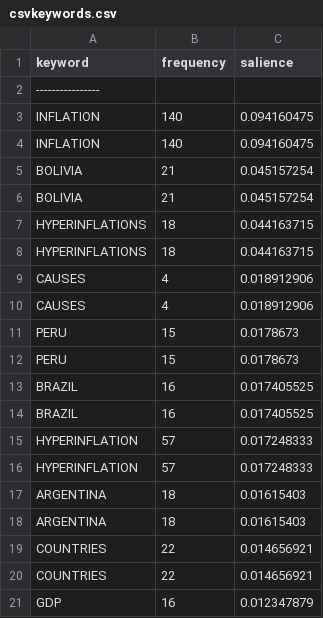
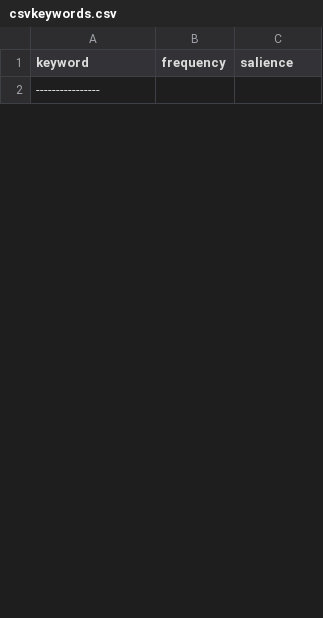
Before and after one commit to brownp01/LingusiticAnalyzer, a CSV file: Documents/csvkeywords.csv, drawn as a sheet; only a part is shown; removed rows and columns are numbered as before the commit, all else as after; the diff covers the shown part only; the diff names each change by its address in the sheet, - before the commit and + after, or states it on an @@ line.

```diff
--- a/Documents/csvkeywords.csv
+++ b/Documents/csvkeywords.csv
-row 3: INFLATION | 140 | 0.094160475
-row 4: INFLATION | 140 | 0.094160475
-row 5: BOLIVIA | 21 | 0.045157254
-row 6: BOLIVIA | 21 | 0.045157254
-row 7: HYPERINFLATIONS | 18 | 0.044163715
-row 8: HYPERINFLATIONS | 18 | 0.044163715
-row 9: CAUSES | 4 | 0.018912906
-row 10: CAUSES | 4 | 0.018912906
-row 11: PERU | 15 | 0.0178673
-row 12: PERU | 15 | 0.0178673
-row 13: BRAZIL | 16 | 0.017405525
-row 14: BRAZIL | 16 | 0.017405525
-row 15: HYPERINFLATION | 57 | 0.017248333
-row 16: HYPERINFLATION | 57 | 0.017248333
-row 17: ARGENTINA | 18 | 0.01615403
-row 18: ARGENTINA | 18 | 0.01615403
-row 19: COUNTRIES | 22 | 0.014656921
-row 20: COUNTRIES | 22 | 0.014656921
-row 21: GDP | 16 | 0.012347879
```
Also changed, not shown: 18 added rows and 11 removed rows elsewhere in this file, 25 other files.
